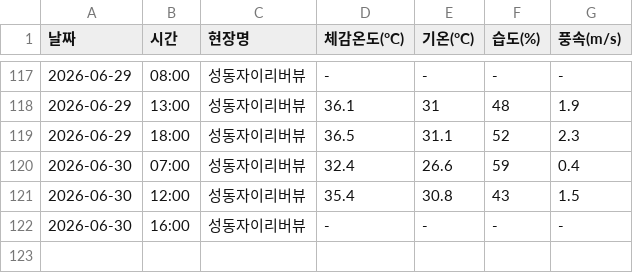
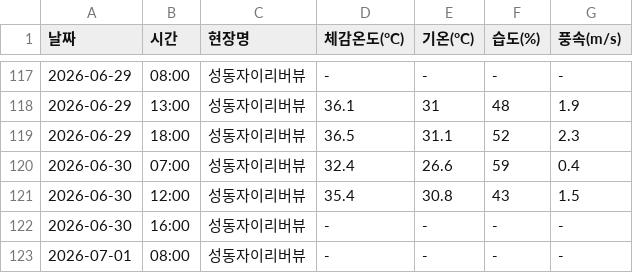
Before and after one commit to dhdh09080/seongdongxi, a CSV file: weather_log.csv, drawn as a sheet; only a part is shown, gaps mark what is left out; the diff names each change by its address in the sheet, - before the commit and + after, or states it on an @@ line.

```diff
--- a/weather_log.csv
+++ b/weather_log.csv
+row 123: 2026-07-01 | 08:00 | 성동자이리버뷰 | - | - | - | -
```
Also changed, not shown: 1 other file.
